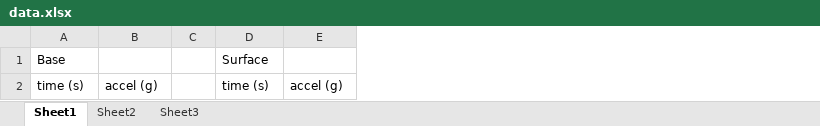
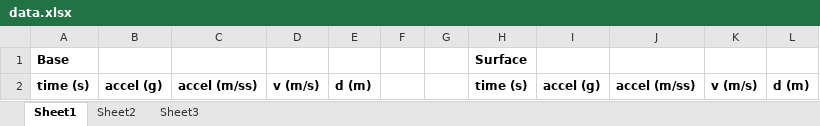
Before and after one commit to McoreD/EarthquakeAnalysisTool, an Excel workbook: EarthquakeAnalysisTool/data.xlsx, sheet Sheet1, drawn as a sheet; values as stored, in another font and other column widths than the file's, no borders; addresses are those after the commit; the diff names each change by its address in the sheet, - before the commit and + after, or states it on an @@ line.

```diff
--- a/EarthquakeAnalysisTool/data.xlsx (sheet Sheet1)
+++ b/EarthquakeAnalysisTool/data.xlsx (sheet Sheet1)
+column C, row 2: accel (m/ss)
+column D, row 2: v (m/s)
+column E, row 2: d (m)
+column G, empty
+column J, row 2: accel (m/ss)
+column K, row 2: v (m/s)
+column L, row 2: d (m)
-A1 bold: off
+A1 bold: on
-H1 bold: off
+H1 bold: on
-A2:B2 bold: off
+A2:B2 bold: on
-H2:I2 bold: off
+H2:I2 bold: on
```
Also changed, not shown: 4 other files.
